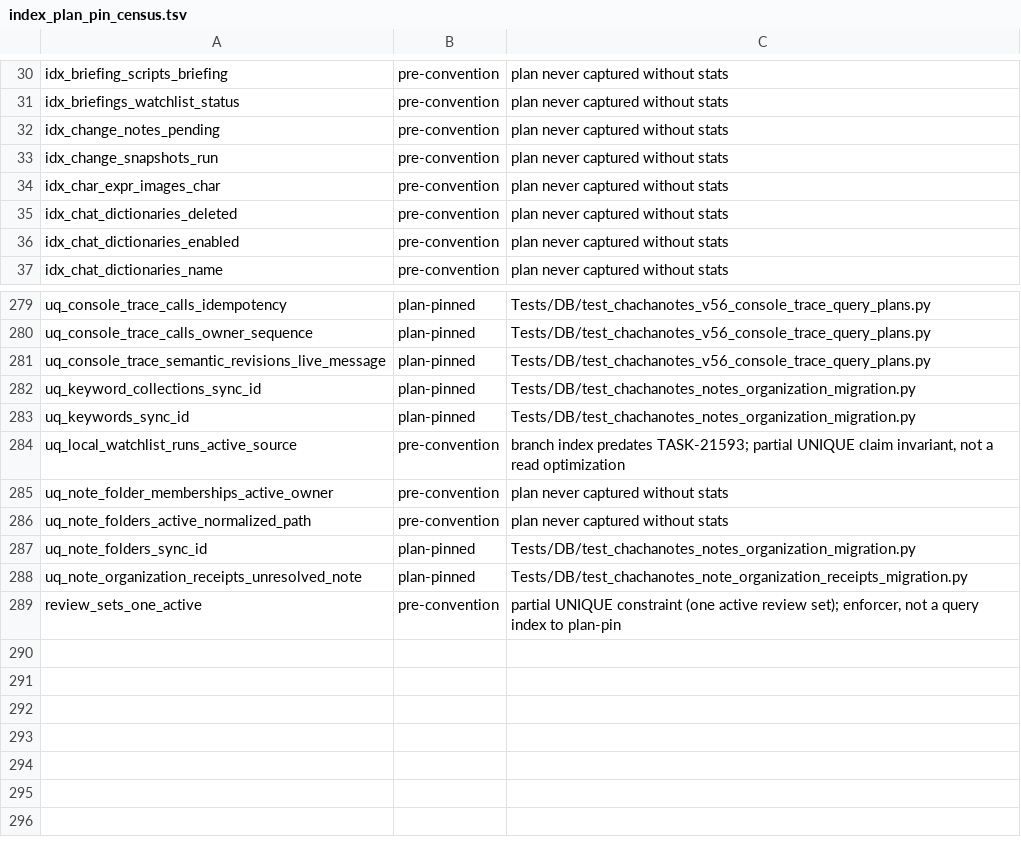
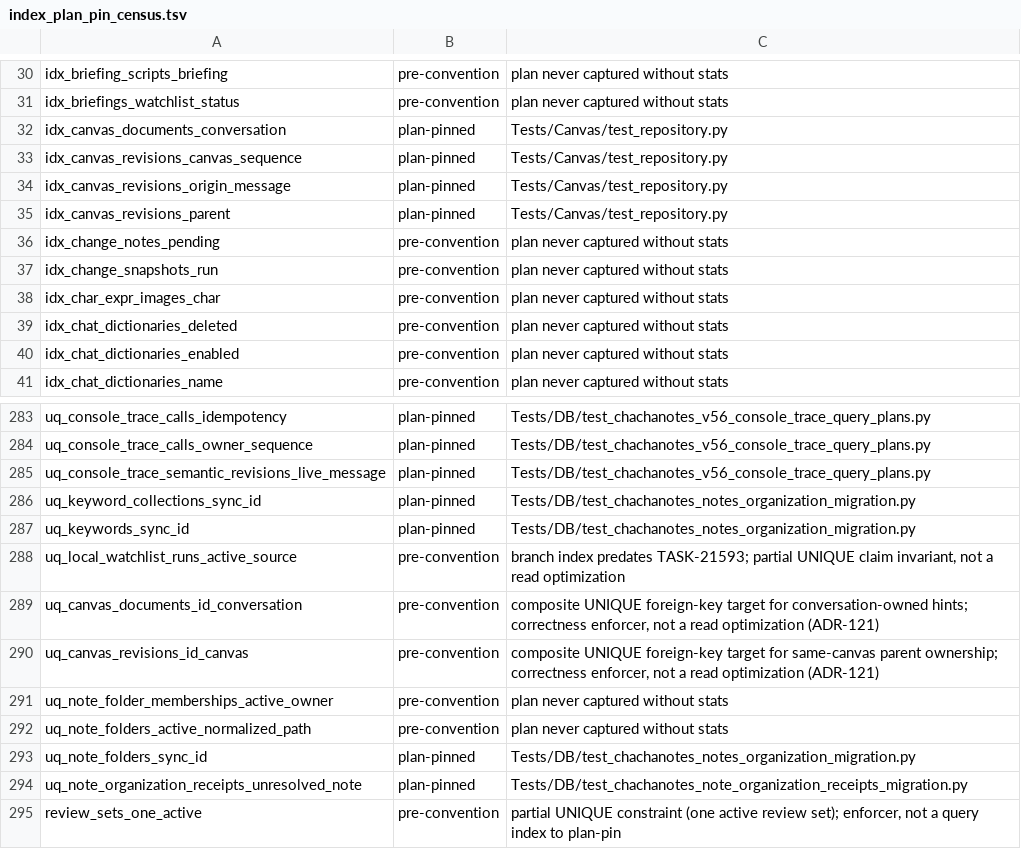
Before and after one commit to rmusser01/tldw_chatbook, a TSV file: scripts/index_plan_pin_census.tsv, drawn as a sheet; only a part is shown, gaps mark what is left out; the diff names each change by its address in the sheet, - before the commit and + after, or states it on an @@ line.

Commit message:
fix(canvas): complete privacy and index integration guards

```diff
--- a/scripts/index_plan_pin_census.tsv
+++ b/scripts/index_plan_pin_census.tsv
+row 32: idx_canvas_documents_conversation | plan-pinned | Tests/Canvas/test_repository.py
+row 33: idx_canvas_revisions_canvas_sequence | plan-pinned | Tests/Canvas/test_repository.py
+row 34: idx_canvas_revisions_origin_message | plan-pinned | Tests/Canvas/test_repository.py
+row 35: idx_canvas_revisions_parent | plan-pinned | Tests/Canvas/test_repository.py
+row 289: uq_canvas_documents_id_conversation | pre-convention | composite UNIQUE foreign-key target for conversation-owned hints; correctness enforcer, not a read optimization (ADR-121)
+row 290: uq_canvas_revisions_id_canvas | pre-convention | composite UNIQUE foreign-key target for same-canvas parent ownership; correctness enforcer, not a read optimization (ADR-121)
```
Also changed, not shown: 12 other files.
